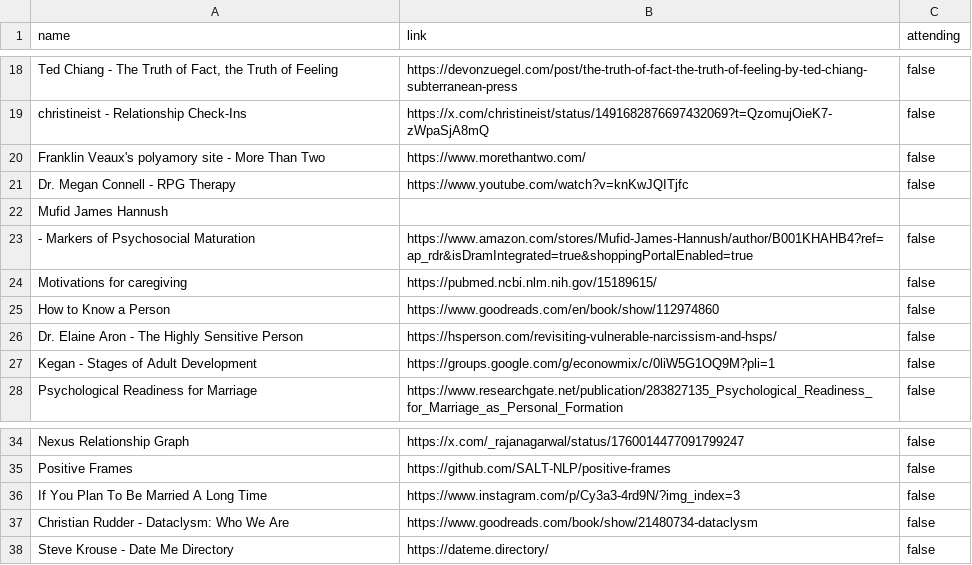
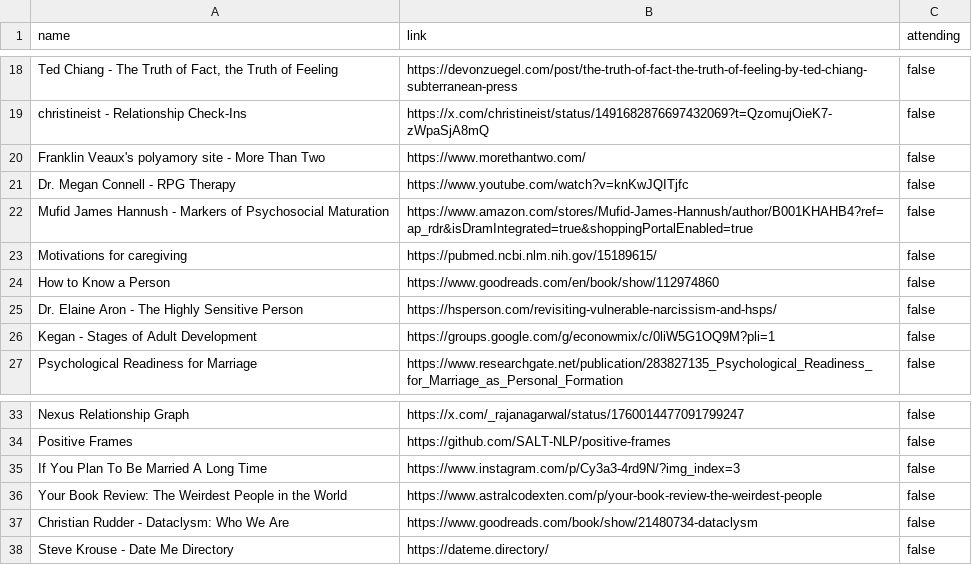
Before and after one commit to mathyouf/lovesymposium, a CSV file: blogs.csv, drawn as a sheet; only a part is shown, gaps mark what is left out.

Commit message:
Add files via upload

```diff
--- a/blogs.csv
+++ b/blogs.csv
@@ -21,4 +21,3 @@ Franklin Veaux's polyamory site - More Than Two, https://www.morethantwo.com/, f
 Dr. Megan Connell - RPG Therapy, https://www.youtube.com/watch?v=knKwJQITjfc, false
-Mufid James Hannush
- - Markers of Psychosocial Maturation, https://www.amazon.com/stores/Mufid-James-Hannush/author/B001KHAHB4?ref=ap_rdr&isDramIntegrated=true&shoppingPortalEnabled=true, false
+Mufid James Hannush - Markers of Psychosocial Maturation, https://www.amazon.com/stores/Mufid-James-Hannush/author/B001KHAHB4?ref=ap_rdr&isDramIntegrated=true&shoppingPortalEnabled=true, false
 Motivations for caregiving, https://pubmed.ncbi.nlm.nih.gov/15189615/, false
@@ -36,2 +35,3 @@ Positive Frames, https://github.com/SALT-NLP/positive-frames, false
 If You Plan To Be Married A Long Time, https://www.instagram.com/p/Cy3a3-4rd9N/?img_index=3, false
+Your Book Review: The Weirdest People in the World, https://www.astralcodexten.com/p/your-book-review-the-weirdest-people, false
 Christian Rudder - Dataclysm: Who We Are, https://www.goodreads.com/book/show/21480734-dataclysm, false
```
